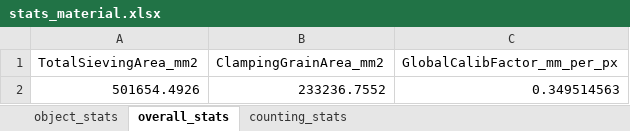
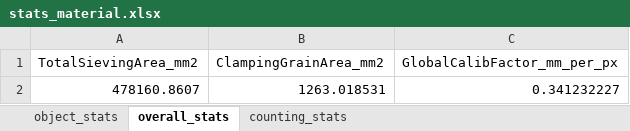
Before and after one commit to alvinxds/ClampingGrainAnalysis, an Excel workbook: Example Images/results_material/stats_material.xlsx, sheet overall_stats, drawn as a sheet; values as stored, in another font and other column widths than the file's, no borders; removed rows and columns are numbered as before the commit, all else as after; the diff names each change by its address in the sheet, - before the commit and + after, or states it on an @@ line.

```diff
--- a/Example Images/results_material/stats_material.xlsx (sheet overall_stats)
+++ b/Example Images/results_material/stats_material.xlsx (sheet overall_stats)
-row 2: 501654.4926 | 233236.7552 | 0.349514563
+row 2: 478160.8607 | 1263.018531 | 0.341232227
```
Also changed, not shown: sheet object_stats, sheet counting_stats, 9 other files.
